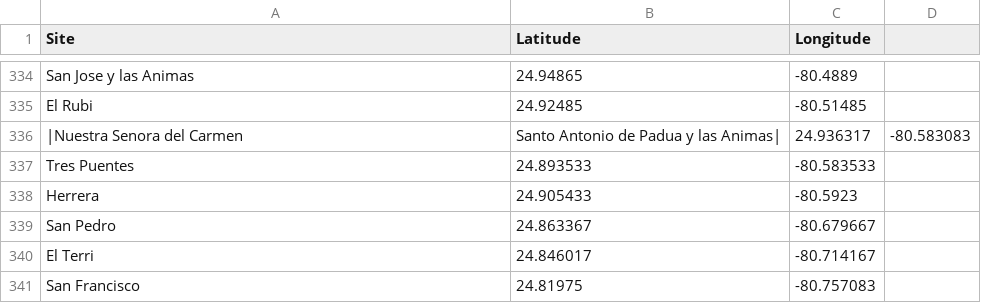
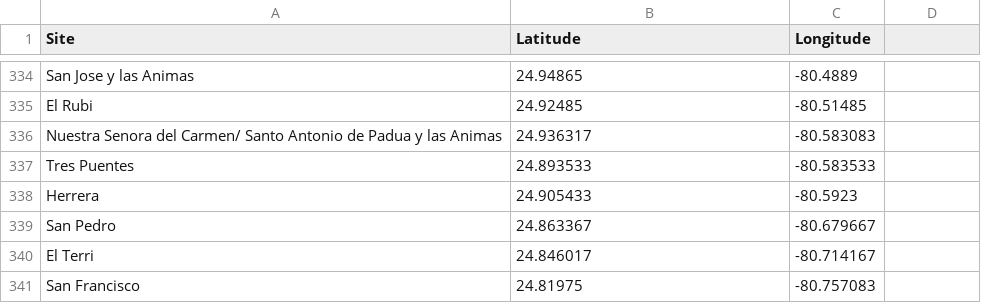
Before and after one commit to aliciakincaid/shipwreck, a CSV file: CleanCoordinates/EarlyModernPostClean.csv, drawn as a sheet; only a part is shown, gaps mark what is left out; removed rows and columns are numbered as before the commit, all else as after; the diff names each change by its address in the sheet, - before the commit and + after, or states it on an @@ line.

```diff
--- a/CleanCoordinates/EarlyModernPostClean.csv
+++ b/CleanCoordinates/EarlyModernPostClean.csv
-row 336: |Nuestra Senora del Carmen | Santo Antonio de Padua y las Animas| | 24.936317 | -80.583083
+row 336: Nuestra Senora del Carmen/ Santo Antonio de Padua y las Animas | 24.936317 | -80.583083
```
Also changed, not shown: 2 other files.
